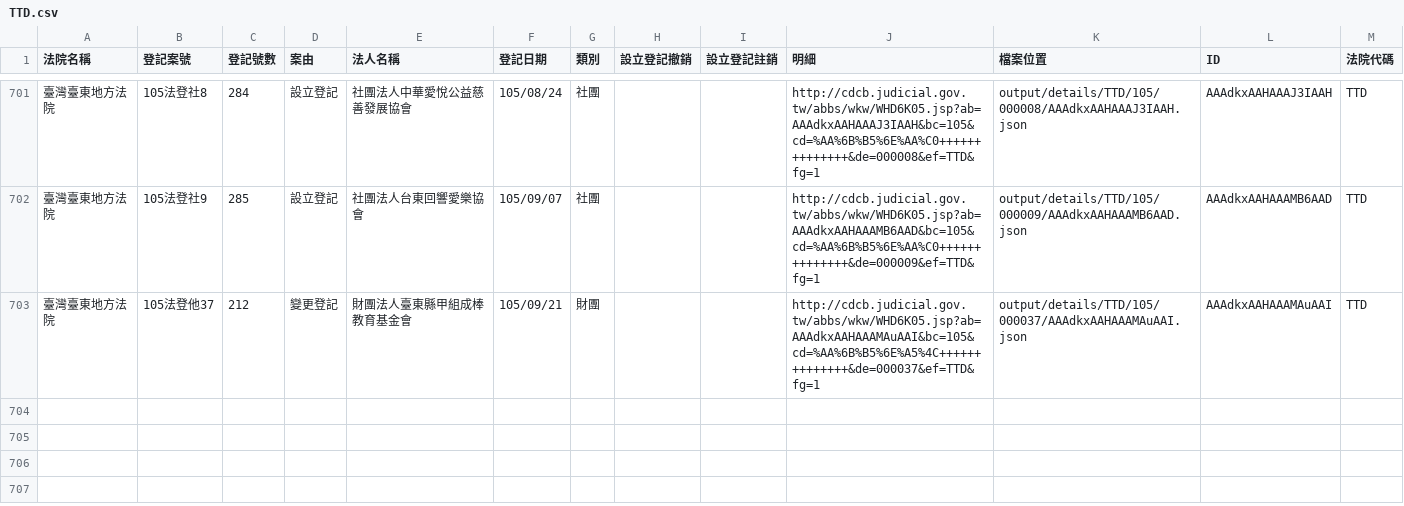
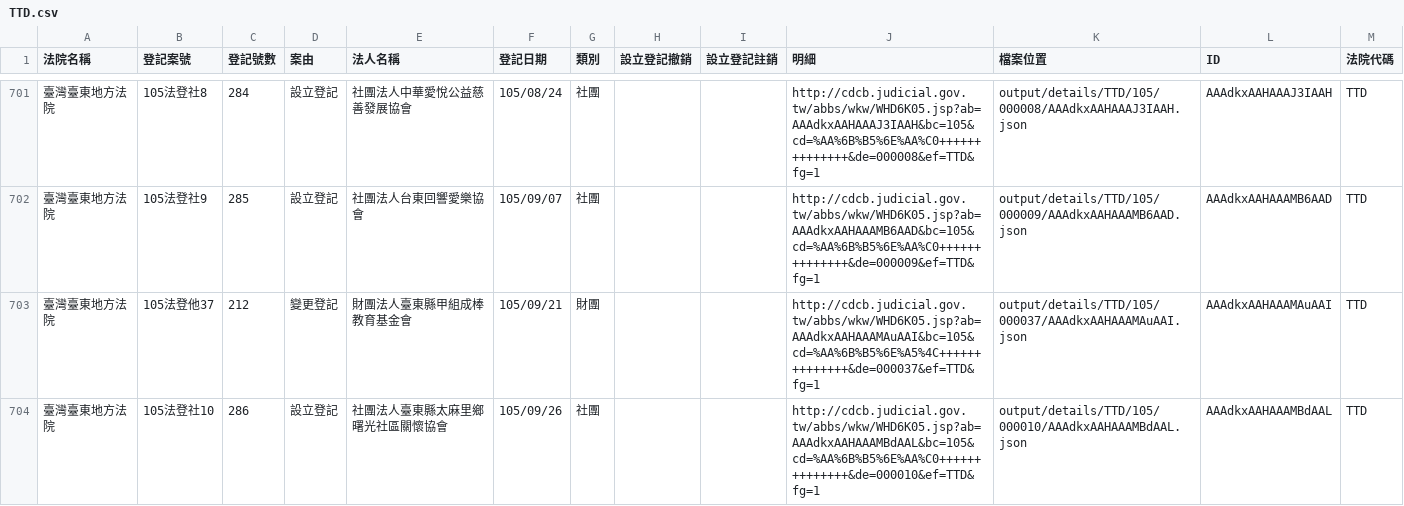
Before and after one commit to longhsiung/foundationtw, a CSV file: output/lists/TTD.csv, drawn as a sheet; only a part is shown, gaps mark what is left out; the diff names each change by its address in the sheet, - before the commit and + after, or states it on an @@ line.

Commit message:
update datasets @ 2016-10-02 02:00:01

```diff
--- a/output/lists/TTD.csv
+++ b/output/lists/TTD.csv
+row 704: 臺灣臺東地方法院 | 105法登社10 | 286 | 設立登記 | 社團法人臺東縣太麻里鄉曙光社區關懷協會 | 105/09/26 | 社團 |  |  | http://cdcb.judicial.gov.tw/abbs/wkw/WHD6K05.jsp?ab=AAAdkxAAHAAAMBdAAL&bc=105&cd=%AA%6B%B5%6E%AA%C0++++++++++++++&de=000010&ef=TTD&fg=1 | output/details/TTD/105/000010/AAAdkxAAHAAAMBdAAL.json | AAAdkxAAHAAAMBdAAL | TTD
```
Also changed, not shown: 1 other file.
